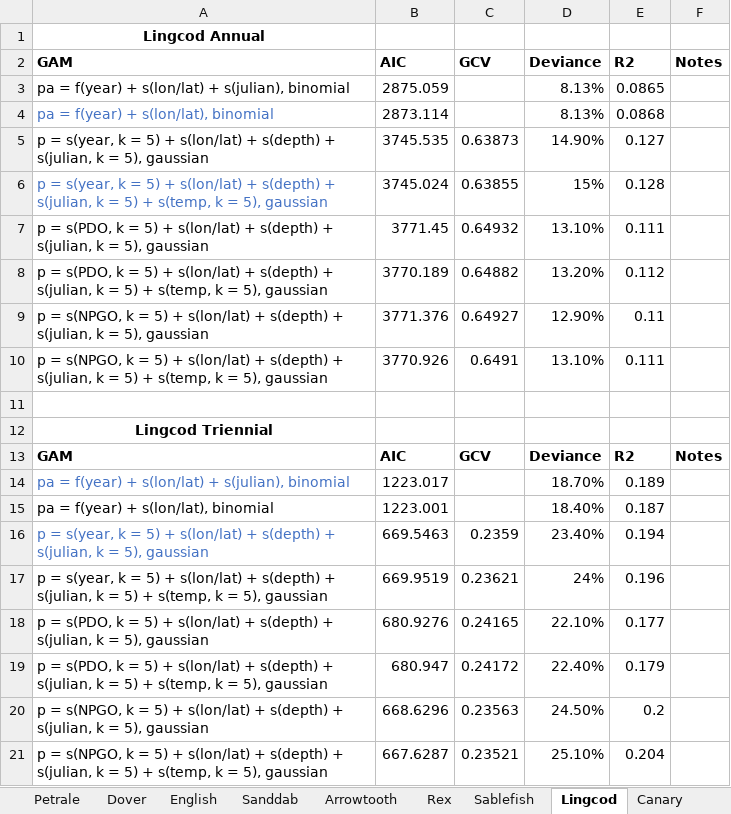
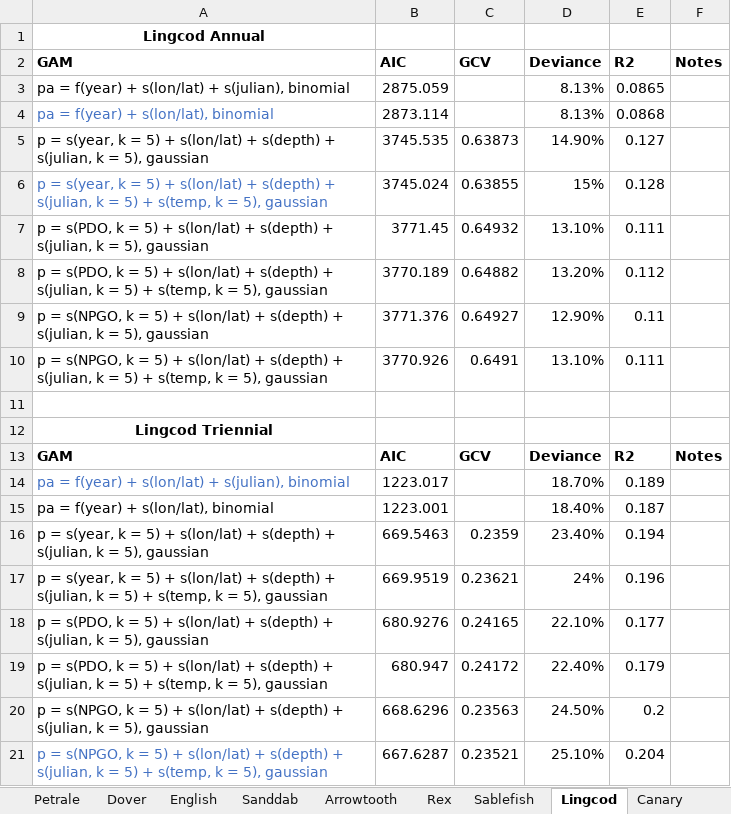
Before and after one commit to howardre/ORnearshore_groundfish, an Excel workbook: results/GAM/GAM_results.xlsx, sheet Lingcod, drawn as a sheet; values as stored, in another font and other column widths than the file's, no borders; the diff names each change by its address in the sheet, - before the commit and + after, or states it on an @@ line.

```diff
--- a/results/GAM/GAM_results.xlsx (sheet Lingcod)
+++ b/results/GAM/GAM_results.xlsx (sheet Lingcod)
-A16 text colour: #4472C4
+A16 text colour: black
-A21 text colour: black
+A21 text colour: #4472C4
```
Also changed, not shown: 3 other files.
